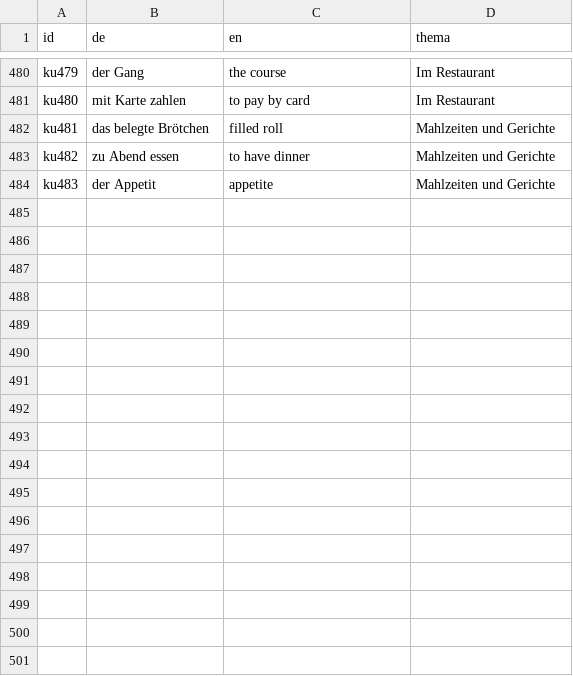
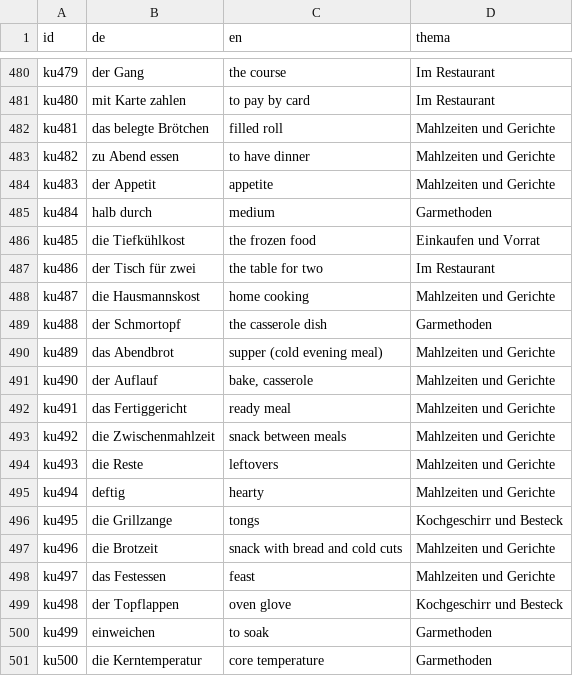
Before and after one commit to jtsv8tk6hj-svg/vokabeltrainer, a CSV file: daten/kueche.csv, drawn as a sheet; only a part is shown, gaps mark what is left out; the diff names each change by its address in the sheet, - before the commit and + after, or states it on an @@ line.

```diff
--- a/daten/kueche.csv
+++ b/daten/kueche.csv
+row 485: ku484 | halb durch | medium | Garmethoden
+row 486: ku485 | die Tiefkühlkost | the frozen food | Einkaufen und Vorrat
+row 487: ku486 | der Tisch für zwei | the table for two | Im Restaurant
+row 488: ku487 | die Hausmannskost | home cooking | Mahlzeiten und Gerichte
+row 489: ku488 | der Schmortopf | the casserole dish | Garmethoden
+row 490: ku489 | das Abendbrot | supper (cold evening meal) | Mahlzeiten und Gerichte
+row 491: ku490 | der Auflauf | bake, casserole | Mahlzeiten und Gerichte
+row 492: ku491 | das Fertiggericht | ready meal | Mahlzeiten und Gerichte
+row 493: ku492 | die Zwischenmahlzeit | snack between meals | Mahlzeiten und Gerichte
+row 494: ku493 | die Reste | leftovers | Mahlzeiten und Gerichte
+row 495: ku494 | deftig | hearty | Mahlzeiten und Gerichte
+row 496: ku495 | die Grillzange | tongs | Kochgeschirr und Besteck
+row 497: ku496 | die Brotzeit | snack with bread and cold cuts | Mahlzeiten und Gerichte
+row 498: ku497 | das Festessen | feast | Mahlzeiten und Gerichte
+row 499: ku498 | der Topflappen | oven glove | Kochgeschirr und Besteck
+row 500: ku499 | einweichen | to soak | Garmethoden
+row 501: ku500 | die Kerntemperatur | core temperature | Garmethoden
```
Also changed, not shown: 4 other files.
